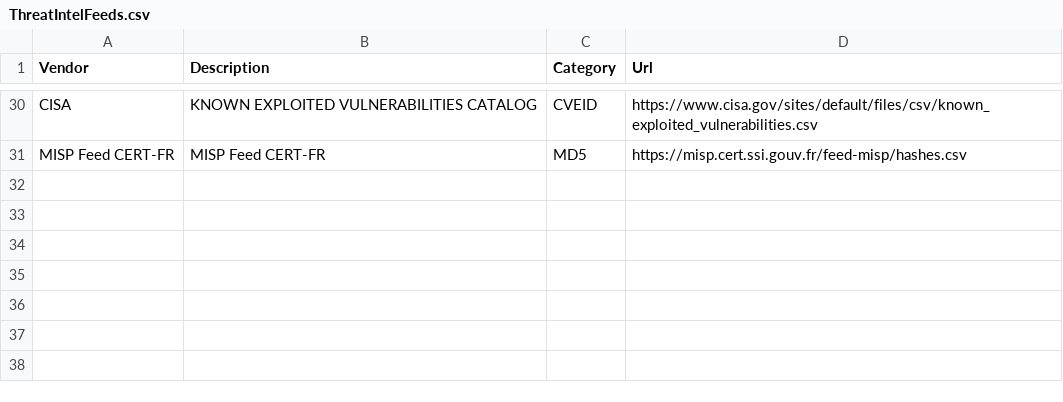
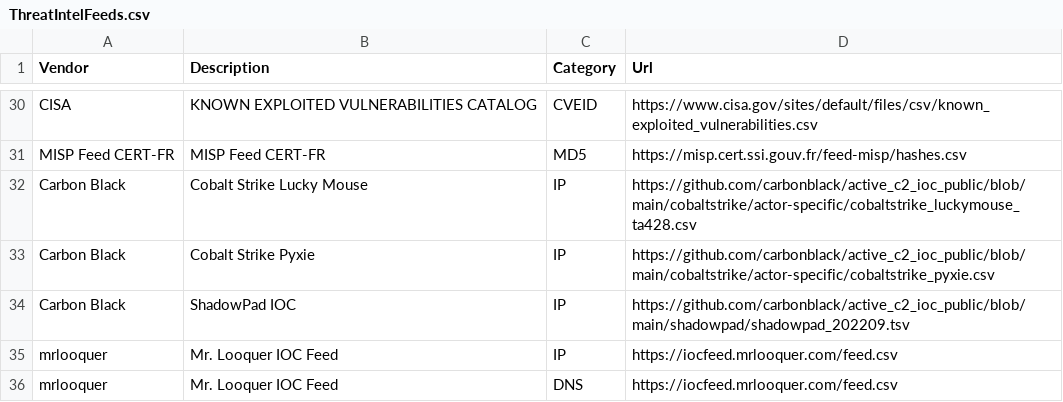
Before and after one commit to Bert-JanP/Open-Source-Threat-Intel-Feeds, a CSV file: ThreatIntelFeeds.csv, drawn as a sheet; only a part is shown, gaps mark what is left out; the diff names each change by its address in the sheet, - before the commit and + after, or states it on an @@ line.

Commit message:
New IOC Feeds

```diff
--- a/ThreatIntelFeeds.csv
+++ b/ThreatIntelFeeds.csv
+row 32: Carbon Black | Cobalt Strike Lucky Mouse | IP | https://github.com/carbonblack/active_c2_ioc_public/blob/main/cobaltstrike/actor-specific/cobaltstrike_luckymouse_ta428.csv
+row 33: Carbon Black | Cobalt Strike Pyxie | IP | https://github.com/carbonblack/active_c2_ioc_public/blob/main/cobaltstrike/actor-specific/cobaltstrike_pyxie.csv
+row 34: Carbon Black | ShadowPad IOC | IP | https://github.com/carbonblack/active_c2_ioc_public/blob/main/shadowpad/shadowpad_202209.tsv
+row 35: mrlooquer | Mr. Looquer IOC Feed | IP | https://iocfeed.mrlooquer.com/feed.csv
+row 36: mrlooquer | Mr. Looquer IOC Feed | DNS | https://iocfeed.mrlooquer.com/feed.csv
```
Also changed, not shown: 1 other file.
